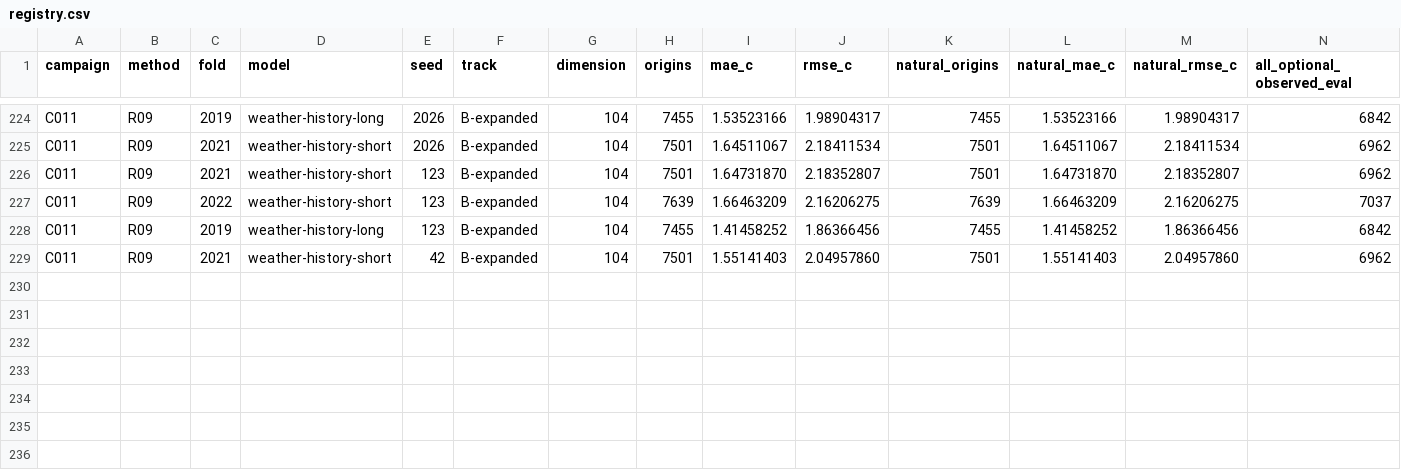
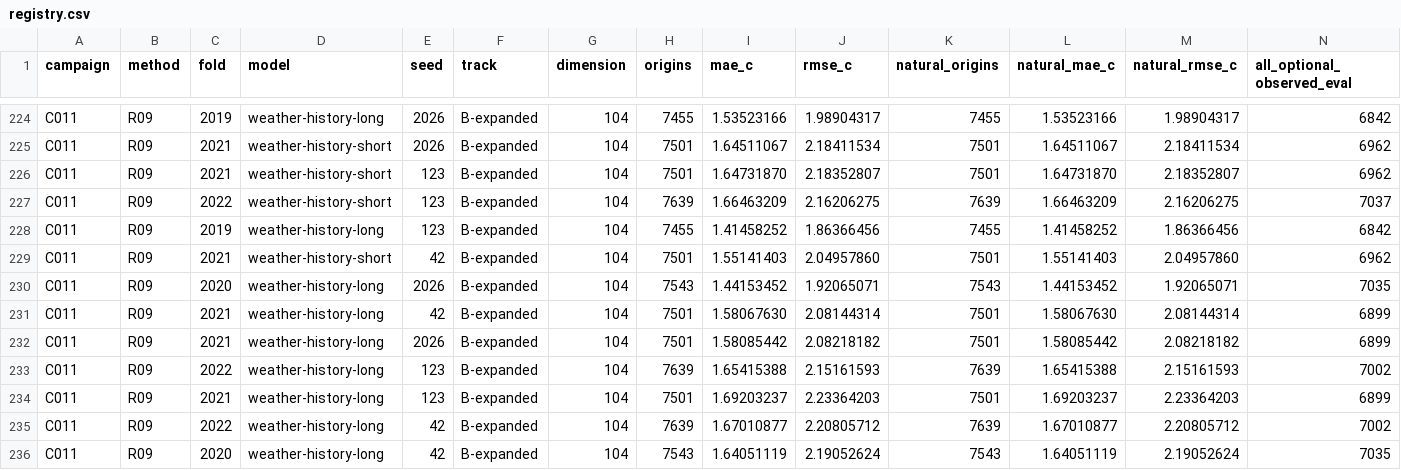
Before and after one commit to sguzman/aevral, a CSV file: results/C011/registry.csv, drawn as a sheet; only a part is shown, gaps mark what is left out; rows hold the shown columns only; the diff names each change by its address in the sheet, - before the commit and + after, or states it on an @@ line.

Commit message:
Archive 7 C011 historical weather evaluations (235/348)

```diff
--- a/results/C011/registry.csv
+++ b/results/C011/registry.csv
+row 230: C011 | R09 | 2020 | weather-history-long | 2026 | B-expanded | 104 | 7543 | 1.44153452 | 1.92065071 | 7543 | 1.44153452 | 1.92065071 | 7035
+row 231: C011 | R09 | 2021 | weather-history-long | 42 | B-expanded | 104 | 7501 | 1.58067630 | 2.08144314 | 7501 | 1.58067630 | 2.08144314 | 6899
+row 232: C011 | R09 | 2021 | weather-history-long | 2026 | B-expanded | 104 | 7501 | 1.58085442 | 2.08218182 | 7501 | 1.58085442 | 2.08218182 | 6899
+row 233: C011 | R09 | 2022 | weather-history-long | 123 | B-expanded | 104 | 7639 | 1.65415388 | 2.15161593 | 7639 | 1.65415388 | 2.15161593 | 7002
+row 234: C011 | R09 | 2021 | weather-history-long | 123 | B-expanded | 104 | 7501 | 1.69203237 | 2.23364203 | 7501 | 1.69203237 | 2.23364203 | 6899
+row 235: C011 | R09 | 2022 | weather-history-long | 42 | B-expanded | 104 | 7639 | 1.67010877 | 2.20805712 | 7639 | 1.67010877 | 2.20805712 | 7002
+row 236: C011 | R09 | 2020 | weather-history-long | 42 | B-expanded | 104 | 7543 | 1.64051119 | 2.19052624 | 7543 | 1.64051119 | 2.19052624 | 7035
```
Also changed, not shown: 8 other files.
